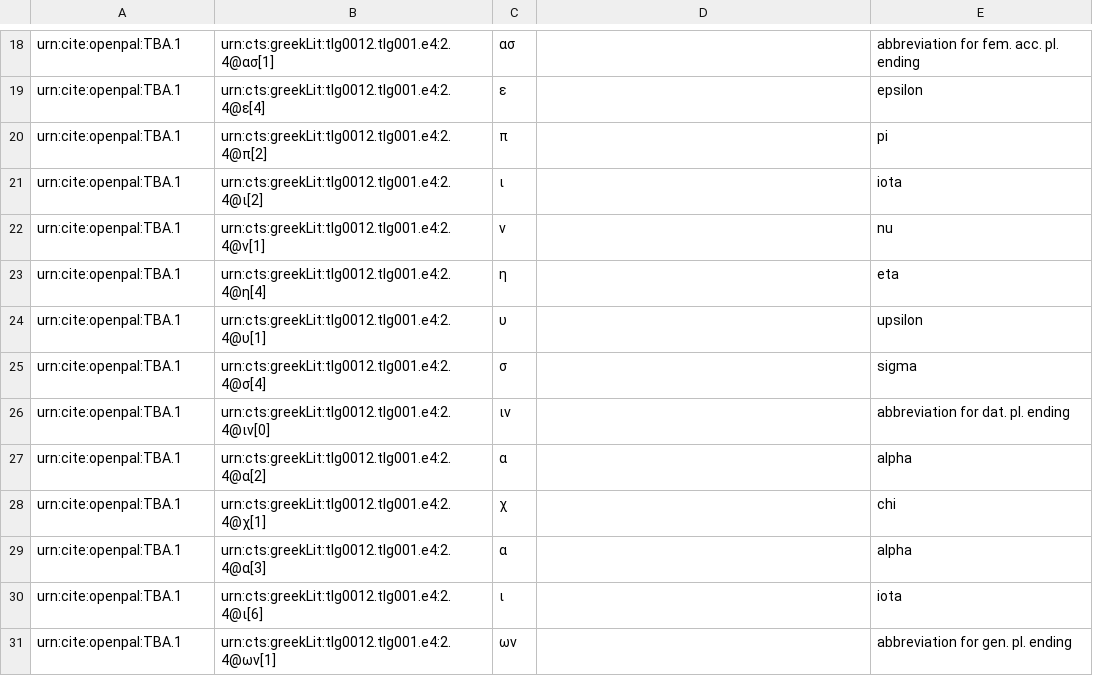
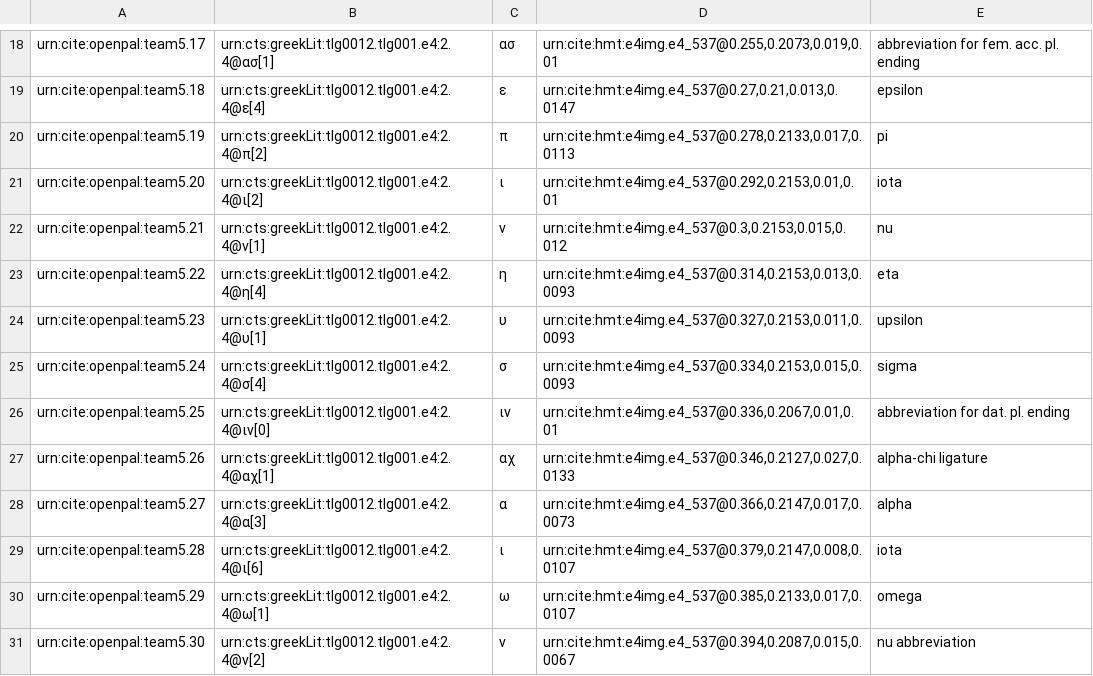
Before and after one commit to neelsmith/opdata, a CSV file: data/omega-1-12.csv, drawn as a sheet; only a part is shown, gaps mark what is left out; removed rows and columns are numbered as before the commit, all else as after; the diff covers the shown part only; the diff names each change by its address in the sheet, - before the commit and + after, or states it on an @@ line.

```diff
--- a/data/omega-1-12.csv
+++ b/data/omega-1-12.csv
-A18: urn:cite:openpal:TBA.1
+A18: urn:cite:openpal:team5.17
-D18: (empty)
+D18: urn:cite:hmt:e4img.e4_537@0.255,0.2073,0.019,0.01
-A19: urn:cite:openpal:TBA.1
+A19: urn:cite:openpal:team5.18
-D19: (empty)
+D19: urn:cite:hmt:e4img.e4_537@0.27,0.21,0.013,0.0147
-A20: urn:cite:openpal:TBA.1
+A20: urn:cite:openpal:team5.19
-D20: (empty)
+D20: urn:cite:hmt:e4img.e4_537@0.278,0.2133,0.017,0.0113
-A21: urn:cite:openpal:TBA.1
+A21: urn:cite:openpal:team5.20
-D21: (empty)
+D21: urn:cite:hmt:e4img.e4_537@0.292,0.2153,0.01,0.01
-A22: urn:cite:openpal:TBA.1
+A22: urn:cite:openpal:team5.21
-D22: (empty)
+D22: urn:cite:hmt:e4img.e4_537@0.3,0.2153,0.015,0.012
-A23: urn:cite:openpal:TBA.1
+A23: urn:cite:openpal:team5.22
-D23: (empty)
+D23: urn:cite:hmt:e4img.e4_537@0.314,0.2153,0.013,0.0093
-A24: urn:cite:openpal:TBA.1
+A24: urn:cite:openpal:team5.23
-D24: (empty)
+D24: urn:cite:hmt:e4img.e4_537@0.327,0.2153,0.011,0.0093
-A25: urn:cite:openpal:TBA.1
+A25: urn:cite:openpal:team5.24
-D25: (empty)
+D25: urn:cite:hmt:e4img.e4_537@0.334,0.2153,0.015,0.0093
-A26: urn:cite:openpal:TBA.1
+A26: urn:cite:openpal:team5.25
-D26: (empty)
+D26: urn:cite:hmt:e4img.e4_537@0.336,0.2067,0.01,0.01
-row 27: urn:cite:openpal:TBA.1 | urn:cts:greekLit:tlg0012.tlg001.e4:2.4@α[2] | α |  | alpha
-row 28: urn:cite:openpal:TBA.1 | urn:cts:greekLit:tlg0012.tlg001.e4:2.4@χ[1] | χ |  | chi
+row 27: urn:cite:openpal:team5.26 | urn:cts:greekLit:tlg0012.tlg001.e4:2.4@αχ[1] | αχ | urn:cite:hmt:e4img.e4_537@0.346,0.2127,0.027,0.0133 | alpha-chi ligature
-A28: urn:cite:openpal:TBA.1
+A28: urn:cite:openpal:team5.27
-D28: (empty)
+D28: urn:cite:hmt:e4img.e4_537@0.366,0.2147,0.017,0.0073
-A29: urn:cite:openpal:TBA.1
+A29: urn:cite:openpal:team5.28
-D29: (empty)
+D29: urn:cite:hmt:e4img.e4_537@0.379,0.2147,0.008,0.0107
-row 31: urn:cite:openpal:TBA.1 | urn:cts:greekLit:tlg0012.tlg001.e4:2.4@ων[1] | ων |  | abbreviation for gen. pl. ending
+row 30: urn:cite:openpal:team5.29 | urn:cts:greekLit:tlg0012.tlg001.e4:2.4@ω[1] | ω | urn:cite:hmt:e4img.e4_537@0.385,0.2133,0.017,0.0107 | omega
+row 31: urn:cite:openpal:team5.30 | urn:cts:greekLit:tlg0012.tlg001.e4:2.4@ν[2] | ν | urn:cite:hmt:e4img.e4_537@0.394,0.2087,0.015,0.0067 | nu abbreviation
```
Also changed, not shown: 32 edited cells elsewhere in this file.
